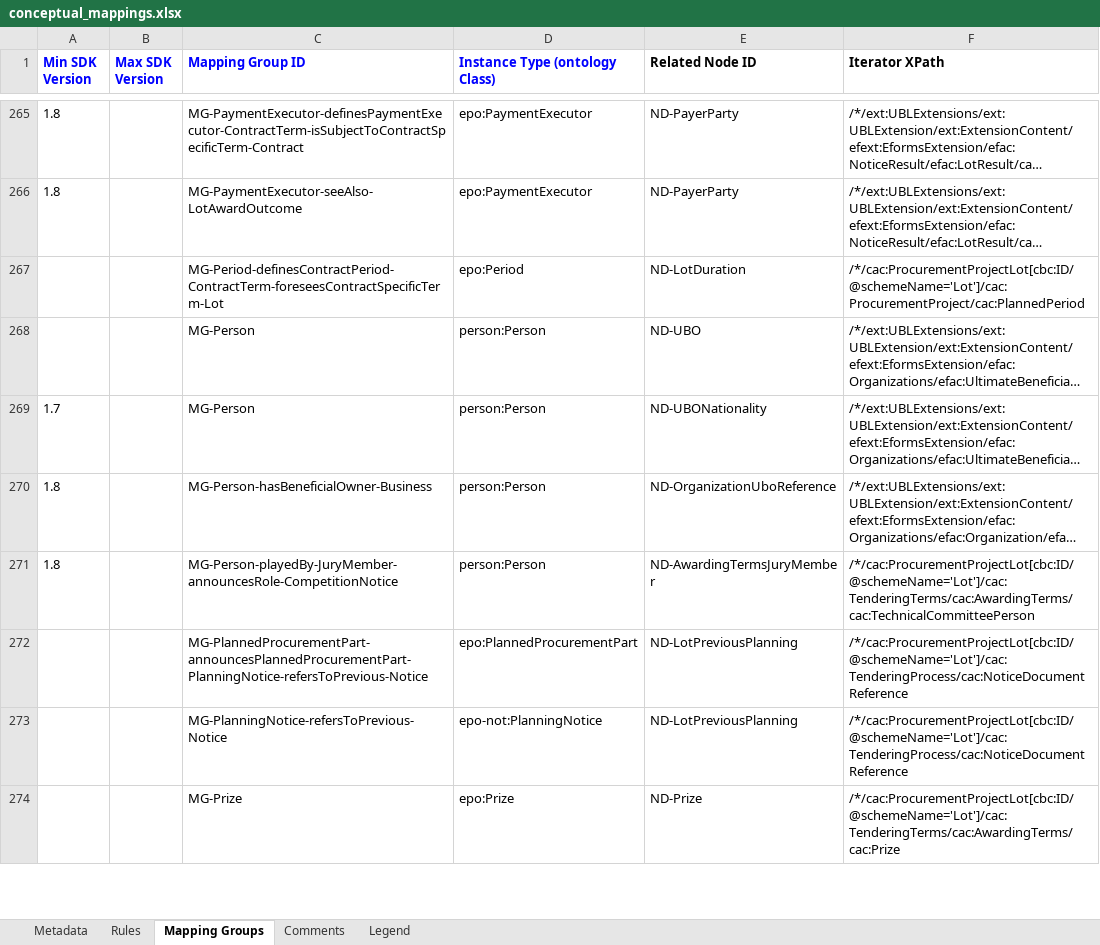
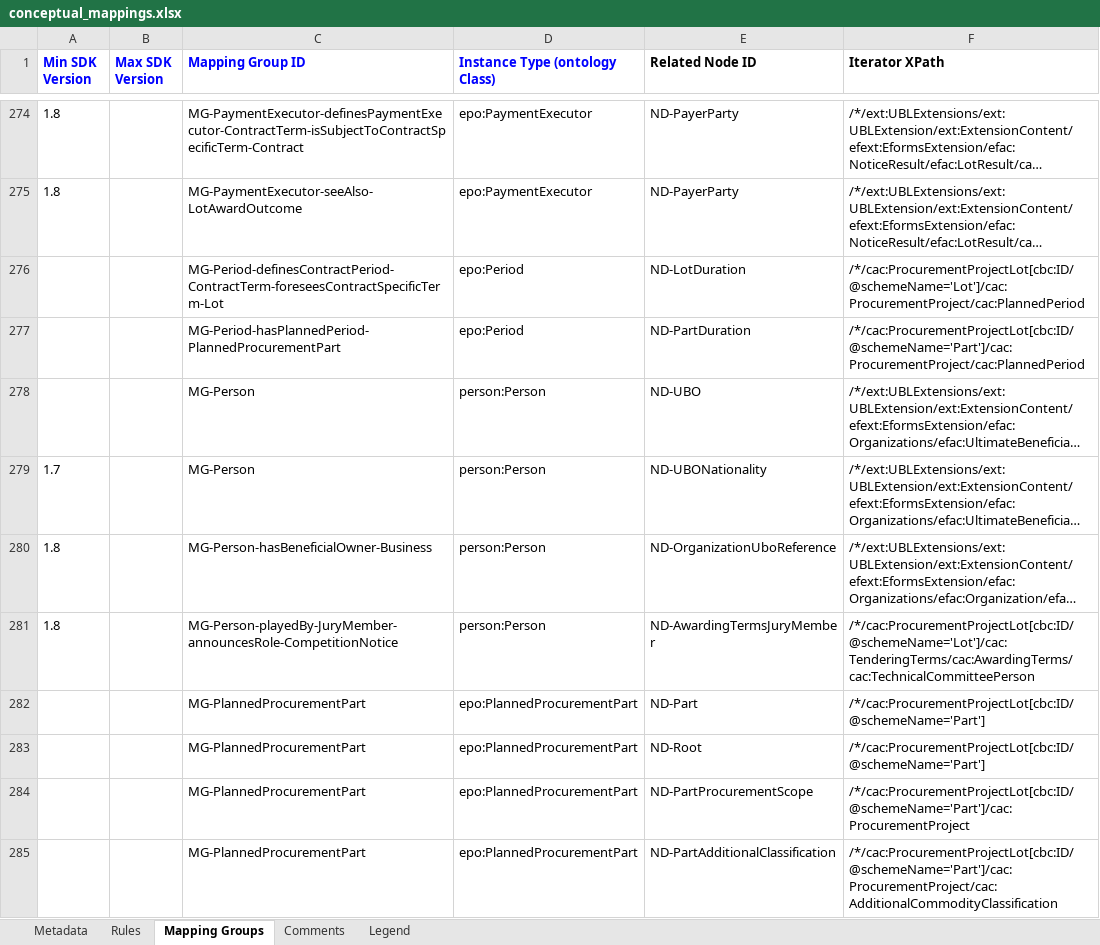
Before and after one commit to OP-TED/ted-rdf-mapping-eforms, an Excel workbook: mappings/package_can_v1.10/transformation/conceptual_mappings.xlsx, sheet Mapping Groups, drawn as a sheet; only a part is shown, gaps mark what is left out; the shorter side is filled out with more unchanged rows; long unchanged cells end in …; values as stored, in another font and other column widths than the file's, no borders; charts and pictures not drawn; the diff covers the shown part only; the diff names each change by its address in the sheet, - before the commit and + after, or states it on an @@ line.

Commit message:
Update CAN v1.10 CM, add CAN CMs for v1.11-1.13
Extended coverage of CAN subtypes. Includes also PIN mappings but they
can be ignored.

```diff
--- a/mappings/package_can_v1.10/transformation/conceptual_mappings.xlsx (sheet Mapping Groups)
+++ b/mappings/package_can_v1.10/transformation/conceptual_mappings.xlsx (sheet Mapping Groups)
+row 277:  |  | MG-Period-hasPlannedPeriod-PlannedProcurementPart | epo:Period | ND-PartDuration | /*/cac:ProcurementProjectLot[cbc:ID/@schemeName='Part']/cac:ProcurementProject/cac:PlannedPeriod
+row 282:  |  | MG-PlannedProcurementPart | epo:PlannedProcurementPart | ND-Part | /*/cac:ProcurementProjectLot[cbc:ID/@schemeName='Part']
+row 283:  |  | MG-PlannedProcurementPart | epo:PlannedProcurementPart | ND-Root | /*/cac:ProcurementProjectLot[cbc:ID/@schemeName='Part']
+row 284:  |  | MG-PlannedProcurementPart | epo:PlannedProcurementPart | ND-PartProcurementScope | /*/cac:ProcurementProjectLot[cbc:ID/@schemeName='Part']/cac:ProcurementProject
+row 285:  |  | MG-PlannedProcurementPart | epo:PlannedProcurementPart | ND-PartAdditionalClassification | /*/cac:ProcurementProjectLot[cbc:ID/@schemeName='Part']/cac:ProcurementProject/cac:AdditionalCommodityClassification
```
Also changed, not shown: 29 added rows elsewhere in this sheet, sheet Rules, sheet Metadata, sheet Legend, hidden cells, charts or pictures, 3 other files.
